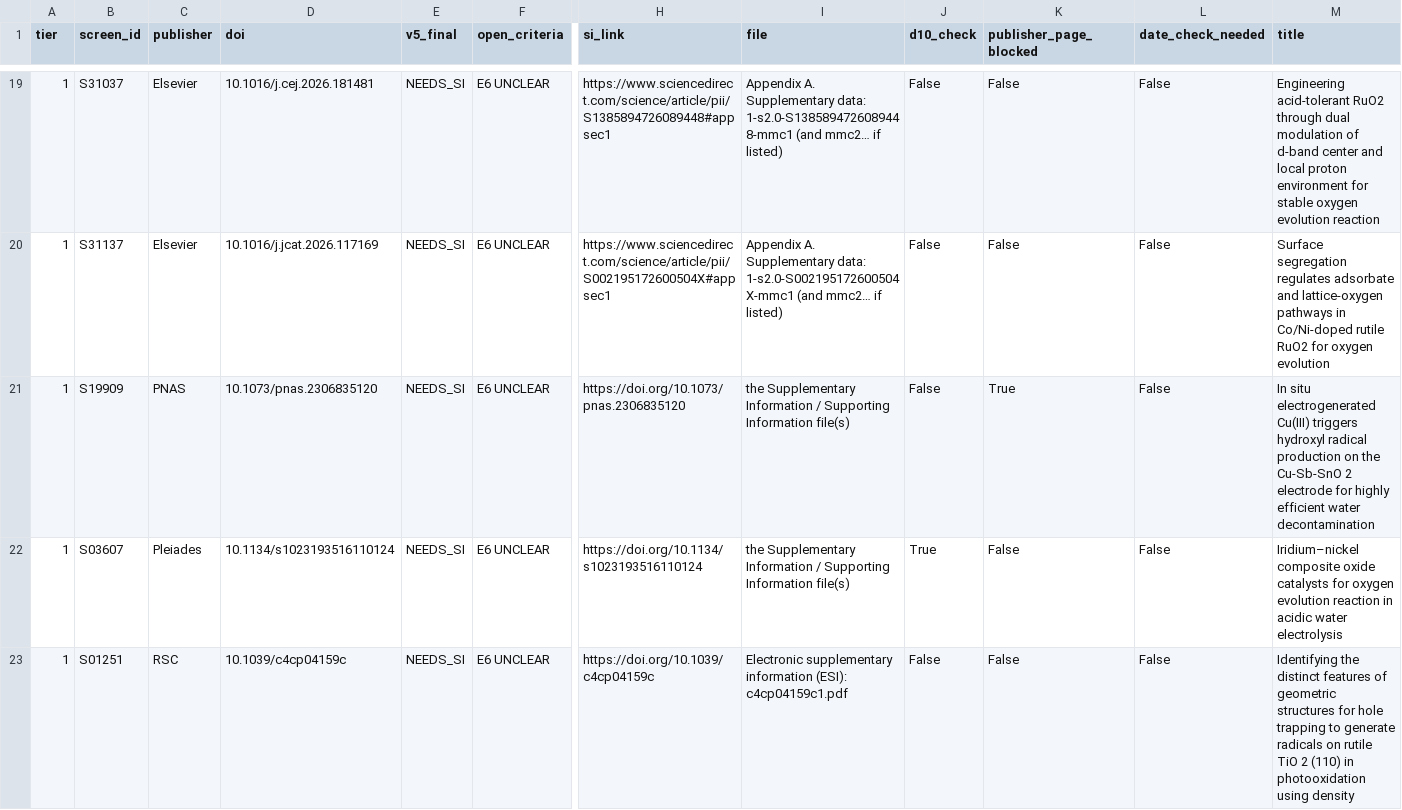
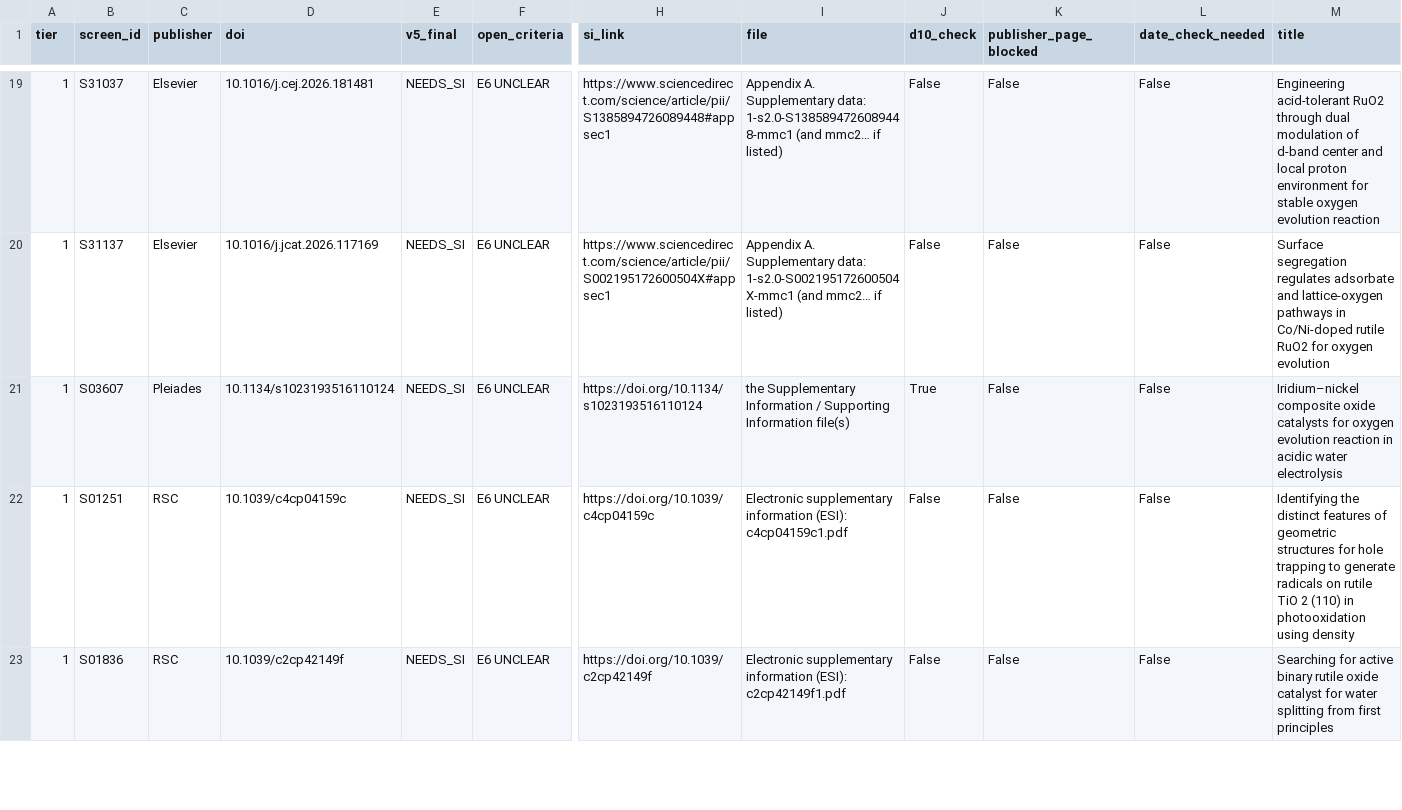
Before and after one commit to fronkt/sts-electrocatalyst, a CSV file: results/s2_2026-09-25/full_text/si_checklist.csv, drawn as a sheet; only a part is shown, gaps mark what is left out; the shorter side is filled out with more unchanged rows; rows hold the shown columns only; the diff names each change by its address in the sheet, - before the commit and + after, or states it on an @@ line.

```diff
--- a/results/s2_2026-09-25/full_text/si_checklist.csv
+++ b/results/s2_2026-09-25/full_text/si_checklist.csv
-row 21: 1 | S19909 | PNAS | 10.1073/pnas.2306835120 | NEEDS_SI | E6 UNCLEAR | https://doi.org/10.1073/pnas.2306835120 | the Supplementary Information / Supporting Information file(s) | False | True | False | In situ electrogenerated Cu(III) triggers hydroxyl radical production on the Cu-Sb-SnO 2 electrode for highly efficient water decontamination
```
Also changed, not shown: results/s2_2026-09-25/full_text/reconcile/current_state.csv, 25 other files.
